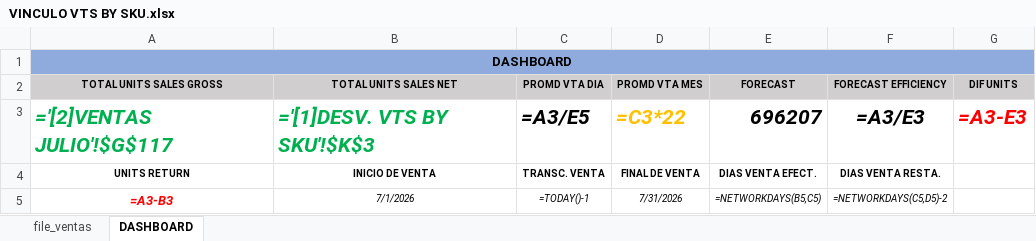
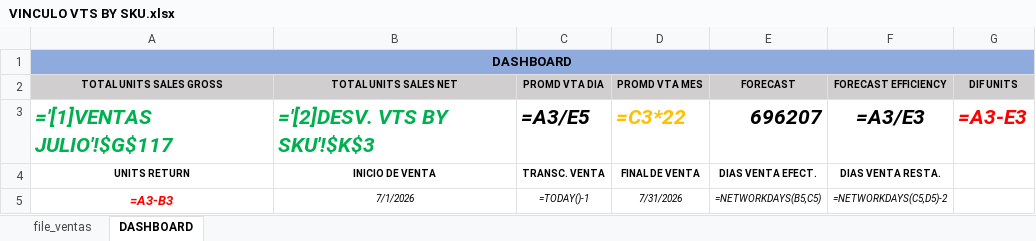
Before and after one commit to logisticasapori1-cell/dashboard-ventas, an Excel workbook: VINCULO VTS BY SKU.xlsx, sheet DASHBOARD, drawn as a sheet; values as stored, in another font and other column widths than the file's, no borders; formulas are shown in place of their values; the diff names each change by its address in the sheet, - before the commit and + after, or states it on an @@ line.

```diff
--- a/VINCULO VTS BY SKU.xlsx (sheet DASHBOARD)
+++ b/VINCULO VTS BY SKU.xlsx (sheet DASHBOARD)
-A3 (TOTAL UNITS SALES GROSS): ='[2]VENTAS JULIO'!$G$117
+A3 (TOTAL UNITS SALES GROSS): ='[1]VENTAS JULIO'!$G$117
-B3 (TOTAL UNITS SALES NET): ='[1]DESV. VTS BY SKU'!$K$3
+B3 (TOTAL UNITS SALES NET): ='[2]DESV. VTS BY SKU'!$K$3
```
Also changed, not shown: sheet file_ventas, 1 other file.
